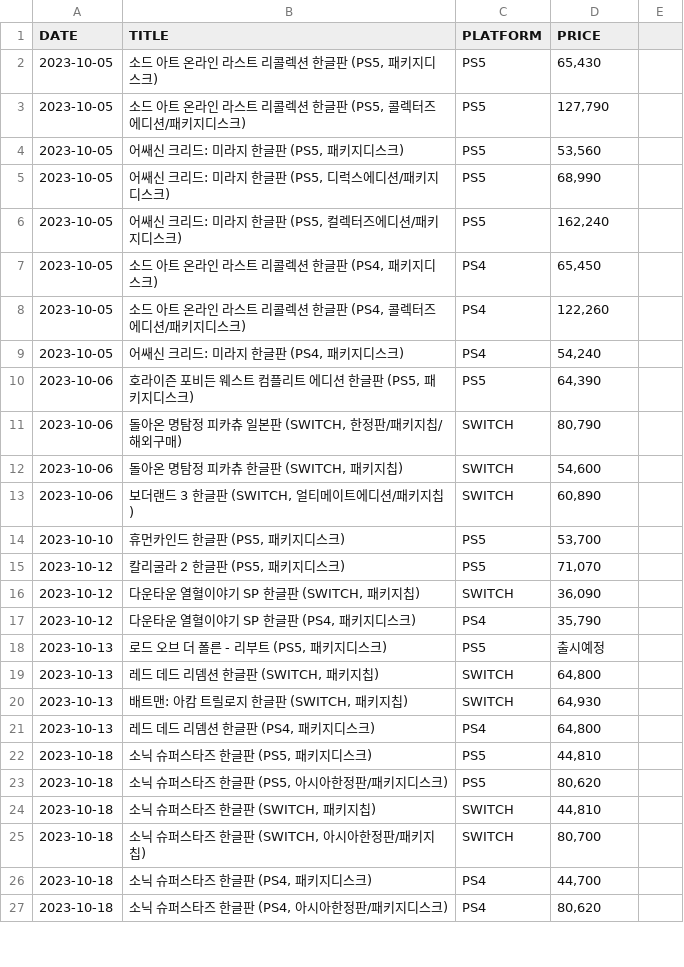
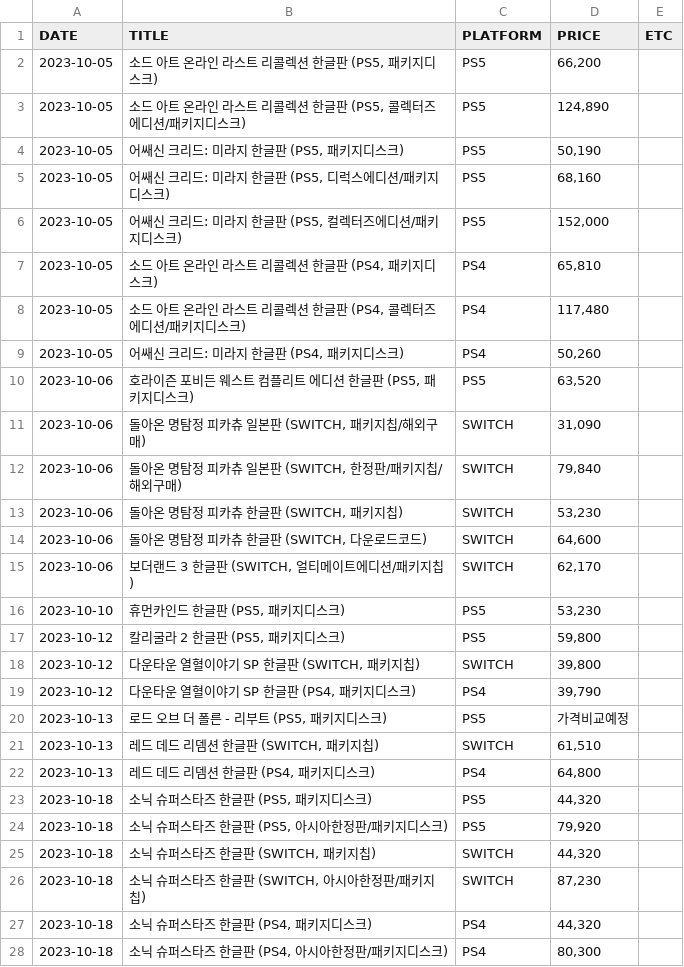
Before and after one commit to boomup249/Graduation_Project, a CSV file: Crawling_Data/Danawa_Crawling.csv, drawn as a sheet; only a part is shown; the diff covers the shown part only.

```diff
--- a/Crawling_Data/Danawa_Crawling.csv
+++ b/Crawling_Data/Danawa_Crawling.csv
@@ -1,20 +1,21 @@
-DATE,TITLE,PLATFORM,PRICE
-2023-10-05,"소드 아트 온라인 라스트 리콜렉션 한글판 (PS5, 패키지디스크)",PS5,"65,430"
-2023-10-05,"소드 아트 온라인 라스트 리콜렉션 한글판 (PS5, 콜렉터즈에디션/패키지디스크)",PS5,"127,790"
-2023-10-05,"어쌔신 크리드: 미라지 한글판 (PS5, 패키지디스크)",PS5,"53,560"
-2023-10-05,"어쌔신 크리드: 미라지 한글판 (PS5, 디럭스에디션/패키지디스크)",PS5,"68,990"
-2023-10-05,"어쌔신 크리드: 미라지 한글판 (PS5, 컬렉터즈에디션/패키지디스크)",PS5,"162,240"
-2023-10-05,"소드 아트 온라인 라스트 리콜렉션 한글판 (PS4, 패키지디스크)",PS4,"65,450"
-2023-10-05,"소드 아트 온라인 라스트 리콜렉션 한글판 (PS4, 콜렉터즈에디션/패키지디스크)",PS4,"122,260"
-2023-10-05,"어쌔신 크리드: 미라지 한글판 (PS4, 패키지디스크)",PS4,"54,240"
-2023-10-06,"호라이즌 포비든 웨스트 컴플리트 에디션 한글판 (PS5, 패키지디스크)",PS5,"64,390"
-2023-10-06,"돌아온 명탐정 피카츄 일본판 (SWITCH, 한정판/패키지칩/해외구매)",SWITCH,"80,790"
-2023-10-06,"돌아온 명탐정 피카츄 한글판 (SWITCH, 패키지칩)",SWITCH,"54,600"
-2023-10-06,"보더랜드 3 한글판 (SWITCH, 얼티메이트에디션/패키지칩)",SWITCH,"60,890"
-2023-10-10,"휴먼카인드 한글판 (PS5, 패키지디스크)",PS5,"53,700"
-2023-10-12,"칼리굴라 2 한글판 (PS5, 패키지디스크)",PS5,"71,070"
-2023-10-12,"다운타운 열혈이야기 SP 한글판 (SWITCH, 패키지칩)",SWITCH,"36,090"
-2023-10-12,"다운타운 열혈이야기 SP 한글판 (PS4, 패키지디스크)",PS4,"35,790"
-2023-10-13,"로드 오브 더 폴른 - 리부트 (PS5, 패키지디스크)",PS5,출시예정
-2023-10-13,"레드 데드 리뎀션 한글판 (SWITCH, 패키지칩)",SWITCH,"64,800"
-2023-10-13,"배트맨: 아캄 트릴로지 한글판 (SWITCH, 패키지칩)",SWITCH,"64,930"
+DATE,TITLE,PLATFORM,PRICE,ETC
+2023-10-05,"소드 아트 온라인 라스트 리콜렉션 한글판 (PS5, 패키지디스크)",PS5,"66,200",
+2023-10-05,"소드 아트 온라인 라스트 리콜렉션 한글판 (PS5, 콜렉터즈에디션/패키지디스크)",PS5,"124,890",
+2023-10-05,"어쌔신 크리드: 미라지 한글판 (PS5, 패키지디스크)",PS5,"50,190",
+2023-10-05,"어쌔신 크리드: 미라지 한글판 (PS5, 디럭스에디션/패키지디스크)",PS5,"68,160",
+2023-10-05,"어쌔신 크리드: 미라지 한글판 (PS5, 컬렉터즈에디션/패키지디스크)",PS5,"152,000",
+2023-10-05,"소드 아트 온라인 라스트 리콜렉션 한글판 (PS4, 패키지디스크)",PS4,"65,810",
+2023-10-05,"소드 아트 온라인 라스트 리콜렉션 한글판 (PS4, 콜렉터즈에디션/패키지디스크)",PS4,"117,480",
+2023-10-05,"어쌔신 크리드: 미라지 한글판 (PS4, 패키지디스크)",PS4,"50,260",
+2023-10-06,"호라이즌 포비든 웨스트 컴플리트 에디션 한글판 (PS5, 패키지디스크)",PS5,"63,520",
+2023-10-06,"돌아온 명탐정 피카츄 일본판 (SWITCH, 패키지칩/해외구매)",SWITCH,"31,090",
+2023-10-06,"돌아온 명탐정 피카츄 일본판 (SWITCH, 한정판/패키지칩/해외구매)",SWITCH,"79,840",
+2023-10-06,"돌아온 명탐정 피카츄 한글판 (SWITCH, 패키지칩)",SWITCH,"53,230",
+2023-10-06,"돌아온 명탐정 피카츄 한글판 (SWITCH, 다운로드코드)",SWITCH,"64,600",
+2023-10-06,"보더랜드 3 한글판 (SWITCH, 얼티메이트에디션/패키지칩)",SWITCH,"62,170",
+2023-10-10,"휴먼카인드 한글판 (PS5, 패키지디스크)",PS5,"53,230",
+2023-10-12,"칼리굴라 2 한글판 (PS5, 패키지디스크)",PS5,"59,800",
+2023-10-12,"다운타운 열혈이야기 SP 한글판 (SWITCH, 패키지칩)",SWITCH,"39,800",
+2023-10-12,"다운타운 열혈이야기 SP 한글판 (PS4, 패키지디스크)",PS4,"39,790",
+2023-10-13,"로드 오브 더 폴른 - 리부트 (PS5, 패키지디스크)",PS5,가격비교예정,
+2023-10-13,"레드 데드 리뎀션 한글판 (SWITCH, 패키지칩)",SWITCH,"61,510",
@@ -22,6 +23,6 @@ DATE,TITLE,PLATFORM,PRICE
-2023-10-18,"소닉 슈퍼스타즈 한글판 (PS5, 패키지디스크)",PS5,"44,810"
-2023-10-18,"소닉 슈퍼스타즈 한글판 (PS5, 아시아한정판/패키지디스크)",PS5,"80,620"
-2023-10-18,"소닉 슈퍼스타즈 한글판 (SWITCH, 패키지칩)",SWITCH,"44,810"
-2023-10-18,"소닉 슈퍼스타즈 한글판 (SWITCH, 아시아한정판/패키지칩)",SWITCH,"80,700"
-2023-10-18,"소닉 슈퍼스타즈 한글판 (PS4, 패키지디스크)",PS4,"44,700"
-2023-10-18,"소닉 슈퍼스타즈 한글판 (PS4, 아시아한정판/패키지디스크)",PS4,"80,620"
+2023-10-18,"소닉 슈퍼스타즈 한글판 (PS5, 패키지디스크)",PS5,"44,320",
+2023-10-18,"소닉 슈퍼스타즈 한글판 (PS5, 아시아한정판/패키지디스크)",PS5,"79,920",
+2023-10-18,"소닉 슈퍼스타즈 한글판 (SWITCH, 패키지칩)",SWITCH,"44,320",
+2023-10-18,"소닉 슈퍼스타즈 한글판 (SWITCH, 아시아한정판/패키지칩)",SWITCH,"87,230",
+2023-10-18,"소닉 슈퍼스타즈 한글판 (PS4, 패키지디스크)",PS4,"44,320",
+2023-10-18,"소닉 슈퍼스타즈 한글판 (PS4, 아시아한정판/패키지디스크)",PS4,"80,300",
```
Also changed, not shown: 4 added rows and 35 edited cells elsewhere in this file, Crawling_Data/Epic_Genre_Crawling.csv, Crawling_Data/Switch_Genre_Crawling.csv, 8 other files.
